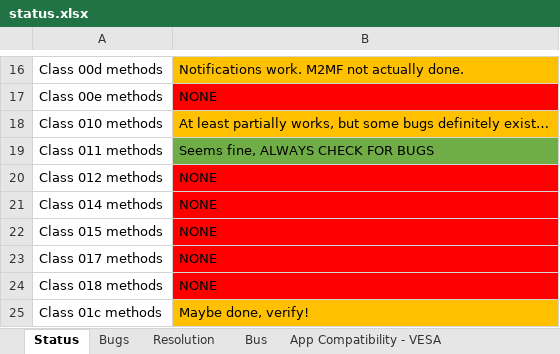
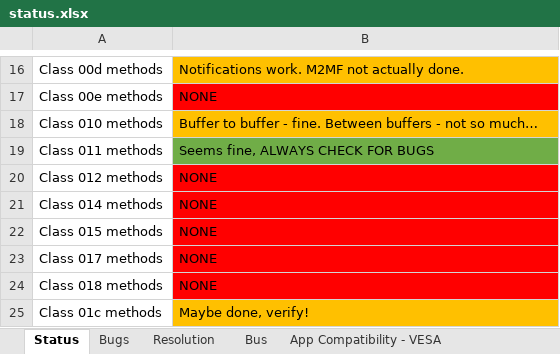
Before and after one commit to Palimbit/CoreMach, an Excel workbook: doc/nvidia_notes/status.xlsx, sheet Status, drawn as a sheet; only a part is shown, gaps mark what is left out; values as stored, in another font and other column widths than the file's, no borders; the diff names each change by its address in the sheet, - before the commit and + after, or states it on an @@ line.

```diff
--- a/doc/nvidia_notes/status.xlsx (sheet Status)
+++ b/doc/nvidia_notes/status.xlsx (sheet Status)
-B18: At least partially works, but some bugs definitely exist…
+B18: Buffer to buffer - fine. Between buffers - not so much…
```
Also changed, not shown: sheet Resolution, 2 other files.
